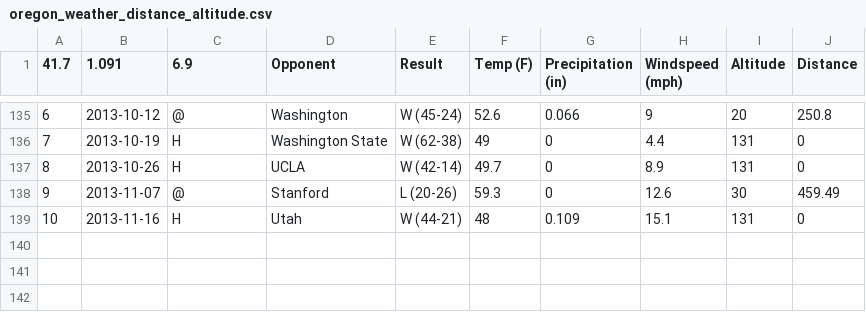
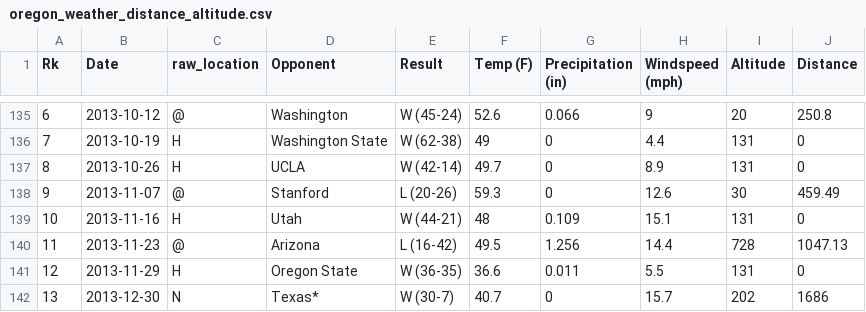
Before and after one commit to bgwarren1/BSA-BIG10, a CSV file: data/oregon_weather_distance_altitude.csv, drawn as a sheet; only a part is shown, gaps mark what is left out; the diff names each change by its address in the sheet, - before the commit and + after, or states it on an @@ line.

Commit message:
Added updated data folder

```diff
--- a/data/oregon_weather_distance_altitude.csv
+++ b/data/oregon_weather_distance_altitude.csv
-A1: 41.7
+A1: Rk
-B1: 1.091
+B1: Date
-C1: 6.9
+C1: raw_location
+row 140: 11 | 2013-11-23 | @ | Arizona | L (16-42) | 49.5 | 1.256 | 14.4 | 728 | 1047.13
+row 141: 12 | 2013-11-29 | H | Oregon State | W (36-35) | 36.6 | 0.011 | 5.5 | 131 | 0
+row 142: 13 | 2013-12-30 | N | Texas* | W (30-7) | 40.7 | 0 | 15.7 | 202 | 1686
```
Also changed, not shown: data/usc_weather_distance_altitude.csv.
